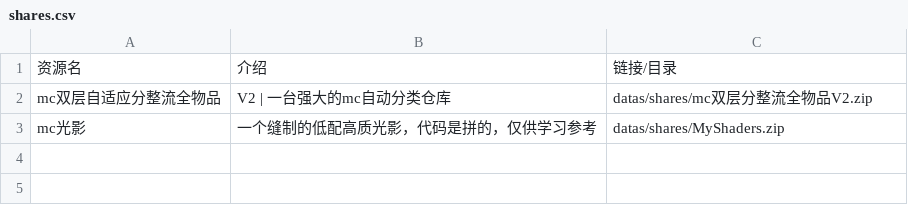
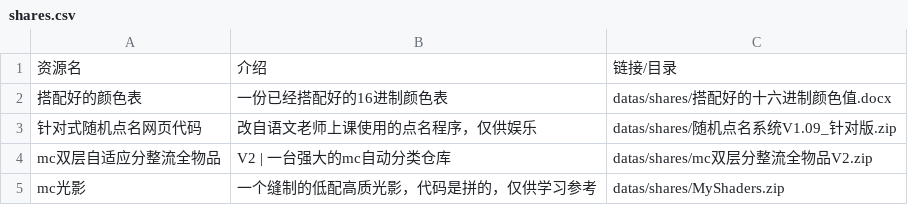
Before and after one commit to limingda1212/limingda1212.github.io, a CSV file: datas/shares/shares.csv, drawn as a sheet; the diff names each change by its address in the sheet, - before the commit and + after, or states it on an @@ line.

```diff
--- a/datas/shares/shares.csv
+++ b/datas/shares/shares.csv
+row 2: 搭配好的颜色表 | 一份已经搭配好的16进制颜色表 | datas/shares/搭配好的十六进制颜色值.docx
+row 3: 针对式随机点名网页代码 | 改自语文老师上课使用的点名程序，仅供娱乐 | datas/shares/随机点名系统V1.09_针对版.zip
```
Also changed, not shown: 3 other files.
